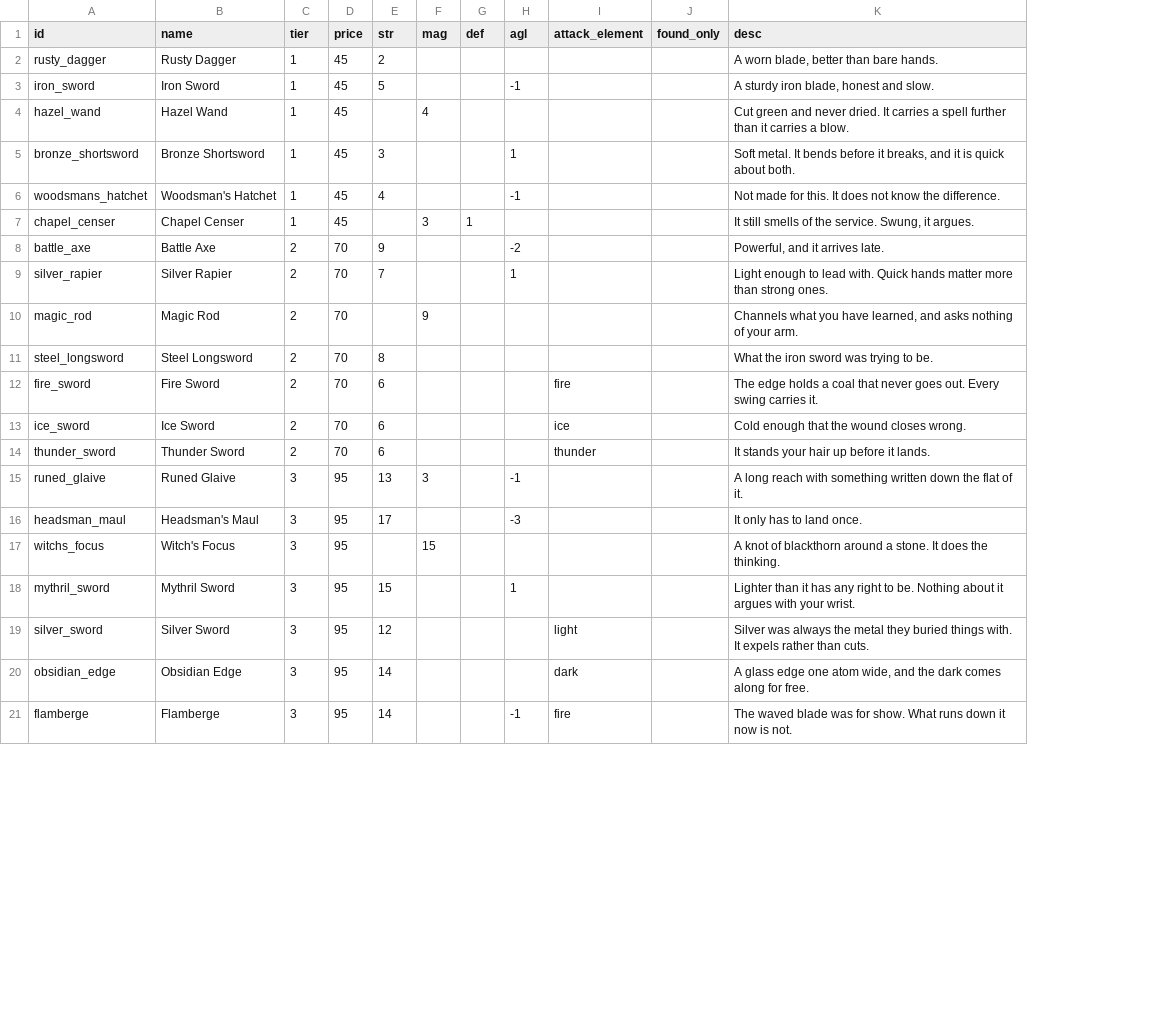
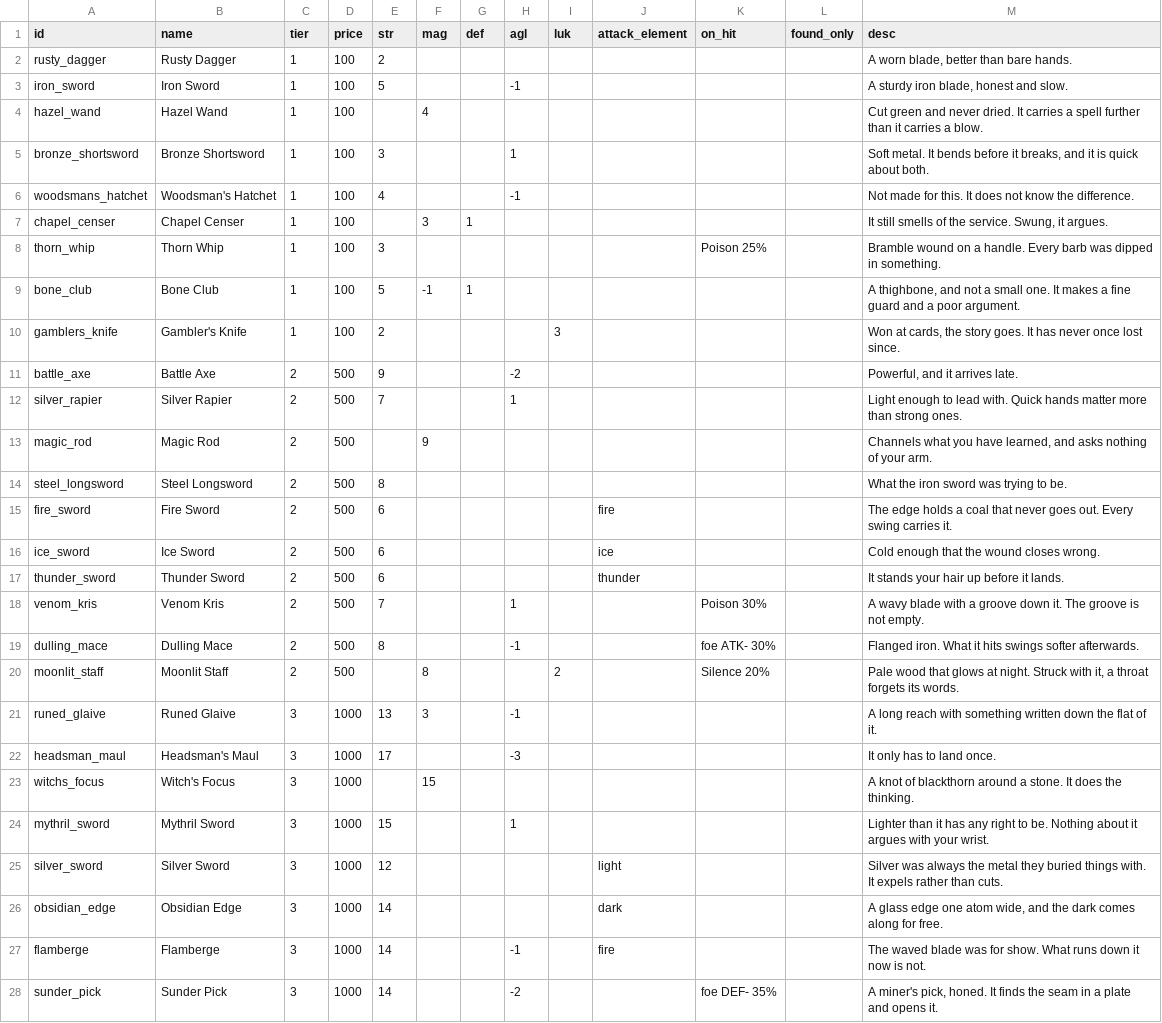
Before and after one commit to tausiftt5238/four-dragons-deep, a CSV file: data/weapons.csv, drawn as a sheet; only a part is shown; addresses are those after the commit; the diff covers the shown part only; the diff names each change by its address in the sheet, - before the commit and + after, or states it on an @@ line.

```diff
--- a/data/weapons.csv
+++ b/data/weapons.csv
+column I (luk), empty
+column K (on_hit), empty
-D2:D7 (price): 45
+D2:D7 (price): 100
+row 8: thorn_whip | Thorn Whip | 1 | 100 | 3 |  |  |  |  |  | Poison 25% |  | Bramble wound on a handle. Every barb was dipped in something.
+row 9: bone_club | Bone Club | 1 | 100 | 5 | -1 | 1 |  |  |  |  |  | A thighbone, and not a small one. It makes a fine guard and a poor argument.
+row 10: gamblers_knife | Gambler's Knife | 1 | 100 | 2 |  |  |  | 3 |  |  |  | Won at cards, the story goes. It has never once lost since.
-D11:D17 (price): 70
+D11:D17 (price): 500
+row 18: venom_kris | Venom Kris | 2 | 500 | 7 |  |  | 1 |  |  | Poison 30% |  | A wavy blade with a groove down it. The groove is not empty.
+row 19: dulling_mace | Dulling Mace | 2 | 500 | 8 |  |  | -1 |  |  | foe ATK- 30% |  | Flanged iron. What it hits swings softer afterwards.
+row 20: moonlit_staff | Moonlit Staff | 2 | 500 |  | 8 |  |  | 2 |  | Silence 20% |  | Pale wood that glows at night. Struck with it, a throat forgets its words.
-D21:D27 (price): 95
+D21:D27 (price): 1000
+row 28: sunder_pick | Sunder Pick | 3 | 1000 | 14 |  |  | -2 |  |  | foe DEF- 35% |  | A miner's pick, honed. It finds the seam in a plate and opens it.
```
Also changed, not shown: 8 added rows and 6 edited cells elsewhere in this file, data/accessories.csv, data/armor.csv, 14 other files.
